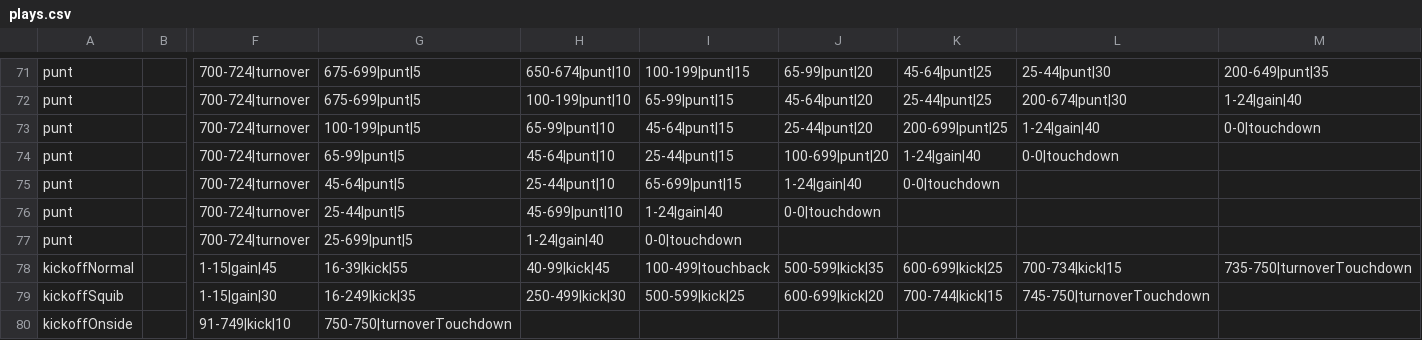
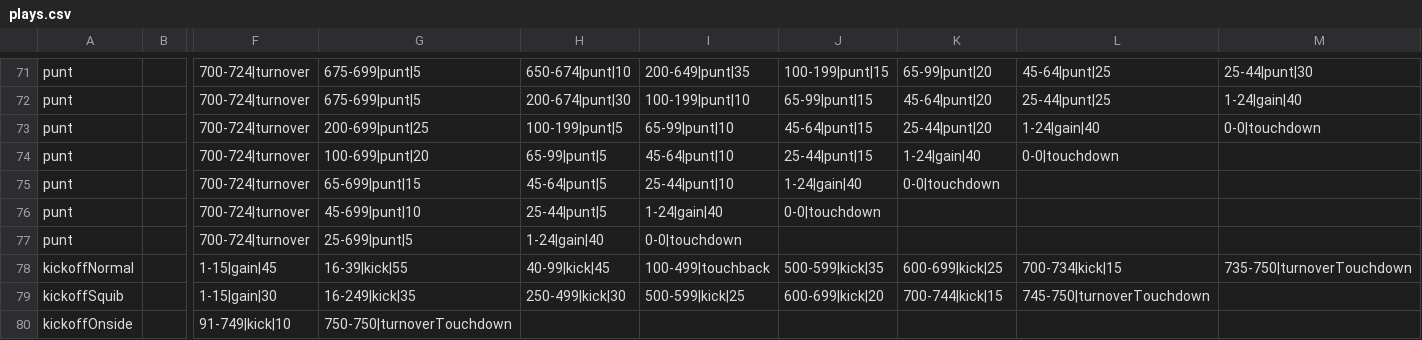
Before and after one commit to Watchful1/CFBRef, a CSV file: data/plays.csv, drawn as a sheet; only a part is shown, gaps mark what is left out; the diff covers the shown part only; the diff names each change by its address in the sheet, - before the commit and + after, or states it on an @@ line.

```diff
--- a/data/plays.csv
+++ b/data/plays.csv
-I71: 100-199|punt|15
+I71: 200-649|punt|35
-J71: 65-99|punt|20
+J71: 100-199|punt|15
-K71: 45-64|punt|25
+K71: 65-99|punt|20
-L71: 25-44|punt|30
+L71: 45-64|punt|25
-M71: 200-649|punt|35
+M71: 25-44|punt|30
-H72: 100-199|punt|10
+H72: 200-674|punt|30
-I72: 65-99|punt|15
+I72: 100-199|punt|10
-J72: 45-64|punt|20
+J72: 65-99|punt|15
-K72: 25-44|punt|25
+K72: 45-64|punt|20
-L72: 200-674|punt|30
+L72: 25-44|punt|25
-G73: 100-199|punt|5
+G73: 200-699|punt|25
-H73: 65-99|punt|10
+H73: 100-199|punt|5
-I73: 45-64|punt|15
+I73: 65-99|punt|10
-J73: 25-44|punt|20
+J73: 45-64|punt|15
-K73: 200-699|punt|25
+K73: 25-44|punt|20
-G74: 65-99|punt|5
+G74: 100-699|punt|20
-H74: 45-64|punt|10
+H74: 65-99|punt|5
-I74: 25-44|punt|15
+I74: 45-64|punt|10
-J74: 100-699|punt|20
+J74: 25-44|punt|15
-G75: 45-64|punt|5
+G75: 65-699|punt|15
-H75: 25-44|punt|10
+H75: 45-64|punt|5
-I75: 65-699|punt|15
+I75: 25-44|punt|10
-G76: 25-44|punt|5
+G76: 45-699|punt|10
-H76: 45-699|punt|10
+H76: 25-44|punt|5
```
Also changed, not shown: 30 edited cells elsewhere in this file.
